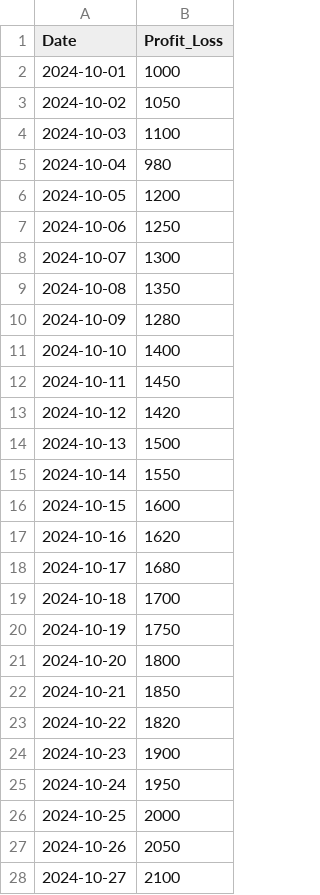
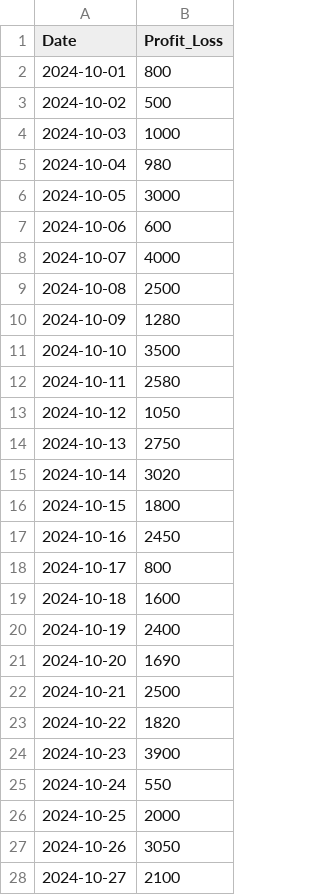
Before and after one commit to tejitha-pukkalla/machine-learning, a CSV file: profit_loss_data.csv, drawn as a sheet; only a part is shown; the diff covers the shown part only.

```diff
--- a/profit_loss_data.csv
+++ b/profit_loss_data.csv
@@ -1,28 +1,28 @@
 Date,Profit_Loss
-2024-10-01,1000
-2024-10-02,1050
-2024-10-03,1100
+2024-10-01,800
+2024-10-02,500
+2024-10-03,1000
 2024-10-04,980
-2024-10-05,1200
-2024-10-06,1250
-2024-10-07,1300
-2024-10-08,1350
+2024-10-05,3000
+2024-10-06,600
+2024-10-07,4000
+2024-10-08,2500
 2024-10-09,1280
-2024-10-10,1400
-2024-10-11,1450
-2024-10-12,1420
-2024-10-13,1500
-2024-10-14,1550
-2024-10-15,1600
-2024-10-16,1620
-2024-10-17,1680
-2024-10-18,1700
-2024-10-19,1750
-2024-10-20,1800
-2024-10-21,1850
+2024-10-10,3500
+2024-10-11,2580
+2024-10-12,1050
+2024-10-13,2750
+2024-10-14,3020
+2024-10-15,1800
+2024-10-16,2450
+2024-10-17,800
+2024-10-18,1600
+2024-10-19,2400
+2024-10-20,1690
+2024-10-21,2500
 2024-10-22,1820
-2024-10-23,1900
-2024-10-24,1950
+2024-10-23,3900
+2024-10-24,550
 2024-10-25,2000
-2024-10-26,2050
+2024-10-26,3050
 2024-10-27,2100
```
Also changed, not shown: 1 edited cell elsewhere in this file, 4 other files.
